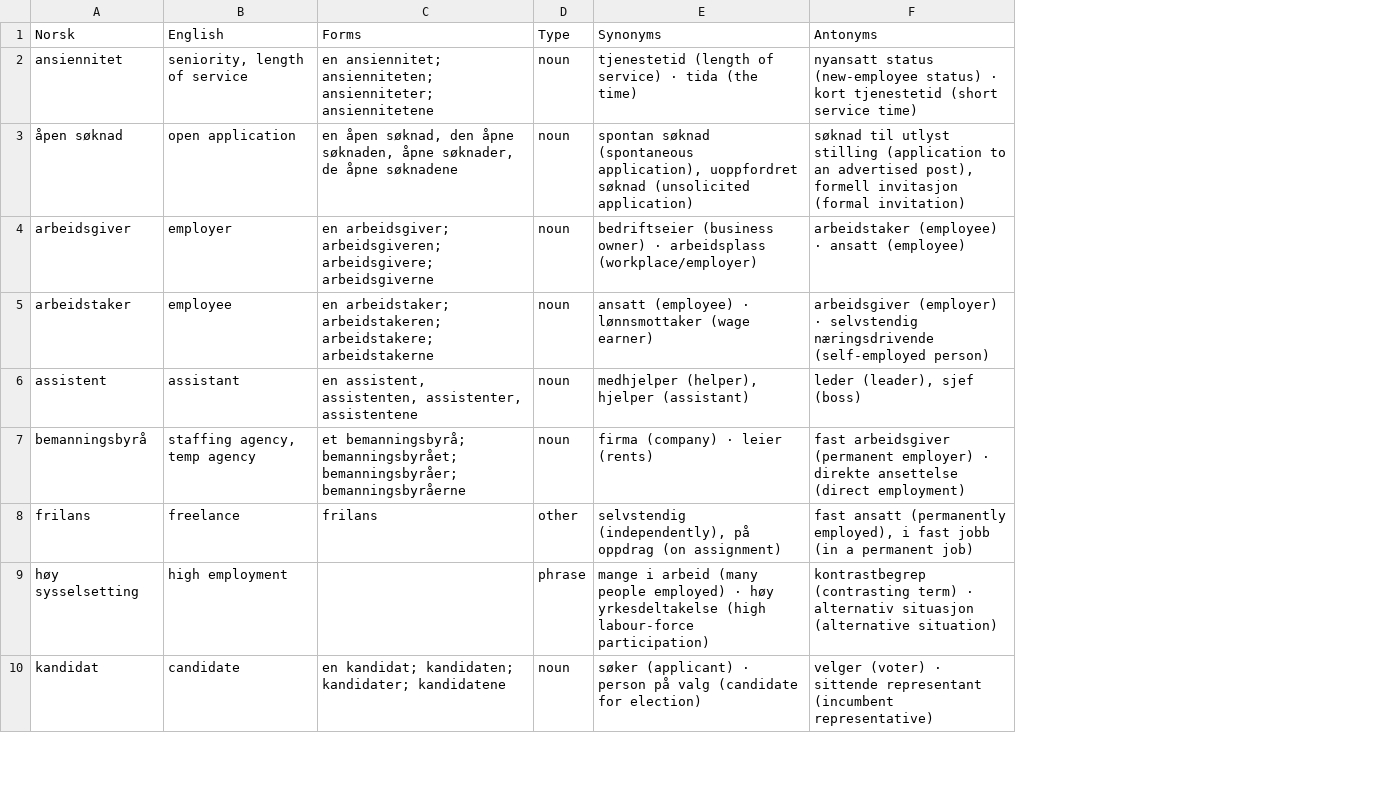
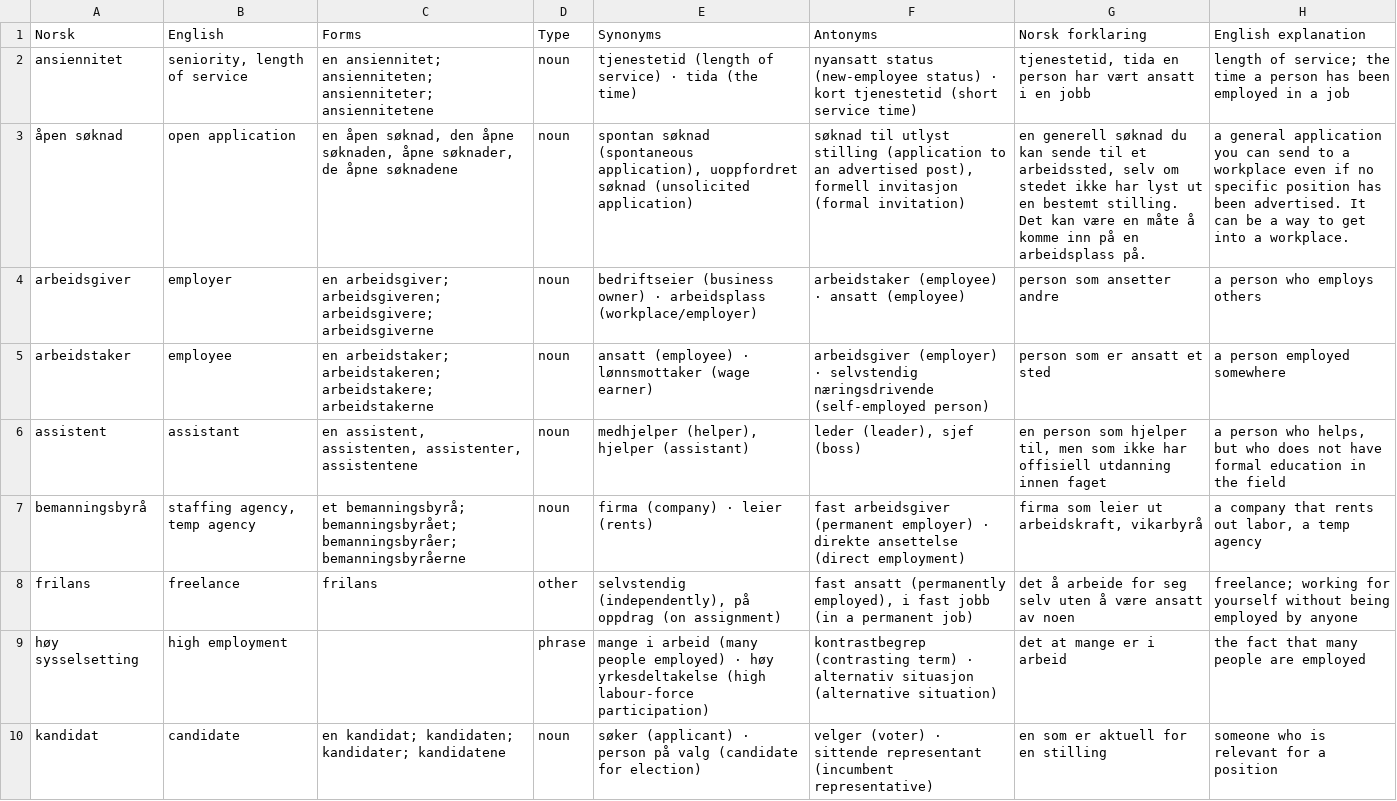
Before and after one commit to julian-passebecq/atlasnote, a CSV file: content/norsk-csv/b1-work.csv, drawn as a sheet; only a part is shown; the diff names each change by its address in the sheet, - before the commit and + after, or states it on an @@ line.

Commit message:
Add source Norsk explanations to compact bilingual vocabulary views

```diff
--- a/content/norsk-csv/b1-work.csv
+++ b/content/norsk-csv/b1-work.csv
+column G (Norsk forklaring), rows 2-10: tjenestetid, tida en person har vært ansatt i en jobb | en generell søknad du kan sende til et arbeidssted, selv om stedet ikke har lyst ut en bestemt stilling. Det kan være en måte å komme inn på en arbeidsplass på. | person som ansetter andre | person som er ansatt et sted | en person som hjelper til, men som ikke har offisiell utdanning innen faget | firma som leier ut arbeidskraft, vikarbyrå | det å arbeide for seg selv uten å være ansatt av noen | det at mange er i arbeid | en som er aktuell for en stilling
+column H (English explanation), rows 2-10: length of service; the time a person has been employed in a job | a general application you can send to a workplace even if no specific position has been advertised. It can be a way to get into a workplace. | a person who employs others | a person employed somewhere | a person who helps, but who does not have formal education in the field | a company that rents out labor, a temp agency | freelance; working for yourself without being employed by anyone | the fact that many people are employed | someone who is relevant for a position
```
Also changed, not shown: 56 other files.
